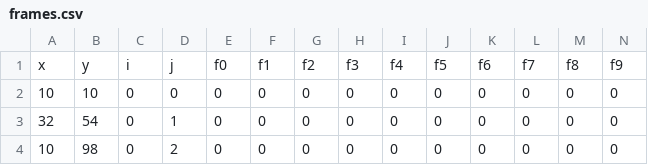
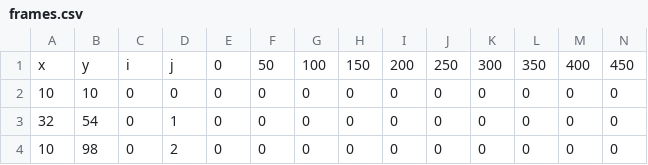
Before and after one commit to samithadon/interactiveLights, a CSV file: animations/fireworks/frames.csv, drawn as a sheet; only a part is shown; removed rows and columns are numbered as before the commit, all else as after; rows hold the shown columns only; the diff names each change by its address in the sheet, - before the commit and + after, or states it on an @@ line.

```diff
--- a/animations/fireworks/frames.csv
+++ b/animations/fireworks/frames.csv
-row 1: x | y | i | j | f0 | f1 | f2 | f3 | f4 | f5 | f6 | f7 | f8 | f9
+row 1: x | y | i | j | 0 | 50 | 100 | 150 | 200 | 250 | 300 | 350 | 400 | 450
```
Also changed, not shown: animations/fireflies/frames.csv, animations/rays/frames.csv, 3 other files.
